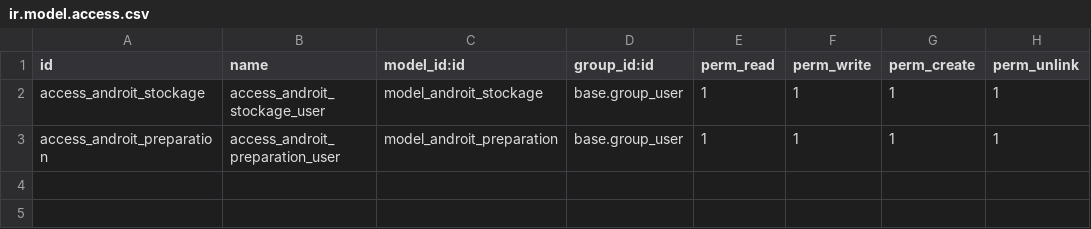
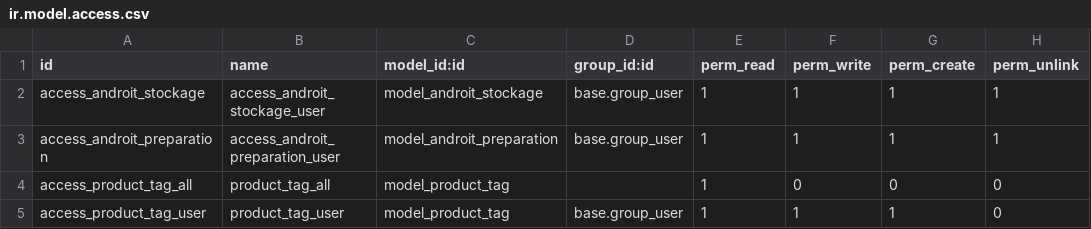
Before and after one commit to Houssamlami/malik_project_entreprise, a CSV file: app_product/security/ir.model.access.csv, drawn as a sheet.

Commit message:
add access rights to product.tag model

```diff
--- a/app_product/security/ir.model.access.csv
+++ b/app_product/security/ir.model.access.csv
@@ -3 +3,3 @@ access_androit_stockage,access_androit_stockage_user,model_androit_stockage,base
 access_androit_preparation,access_androit_preparation_user,model_androit_preparation,base.group_user,1,1,1,1
+"access_product_tag_all","product_tag_all","model_product_tag",,1,0,0,0
+"access_product_tag_user","product_tag_user","model_product_tag","base.group_user",1,1,1,0
```
